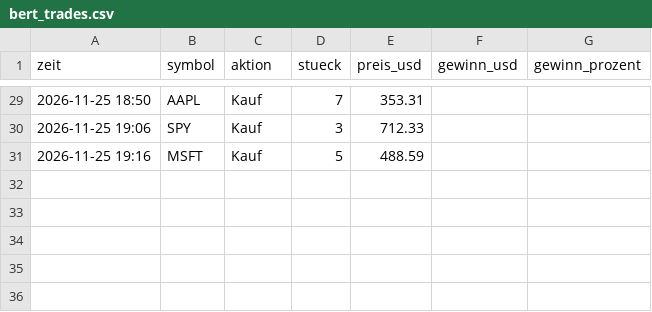
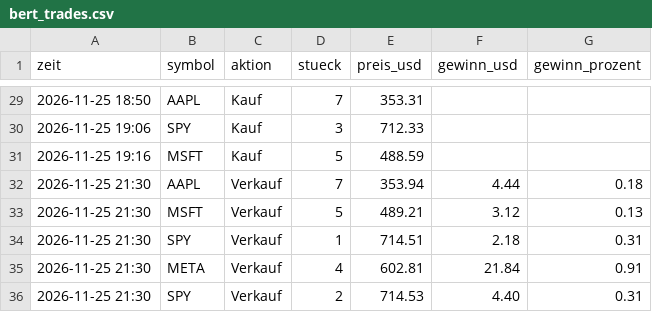
Before and after one commit to ki-gegen-das-system/ki-gegen-das-system, a CSV file: data/bert_trades.csv, drawn as a sheet; only a part is shown, gaps mark what is left out; the diff names each change by its address in the sheet, - before the commit and + after, or states it on an @@ line.

```diff
--- a/data/bert_trades.csv
+++ b/data/bert_trades.csv
+row 32: 2026-11-25 21:30 | AAPL | Verkauf | 7 | 353.94 | 4.44 | 0.18
+row 33: 2026-11-25 21:30 | MSFT | Verkauf | 5 | 489.21 | 3.12 | 0.13
+row 34: 2026-11-25 21:30 | SPY | Verkauf | 1 | 714.51 | 2.18 | 0.31
+row 35: 2026-11-25 21:30 | META | Verkauf | 4 | 602.81 | 21.84 | 0.91
+row 36: 2026-11-25 21:30 | SPY | Verkauf | 2 | 714.53 | 4.40 | 0.31
```
Also changed, not shown: data/bert_entscheidungen.csv, data/bert_kontostand.csv, 1 other file.
